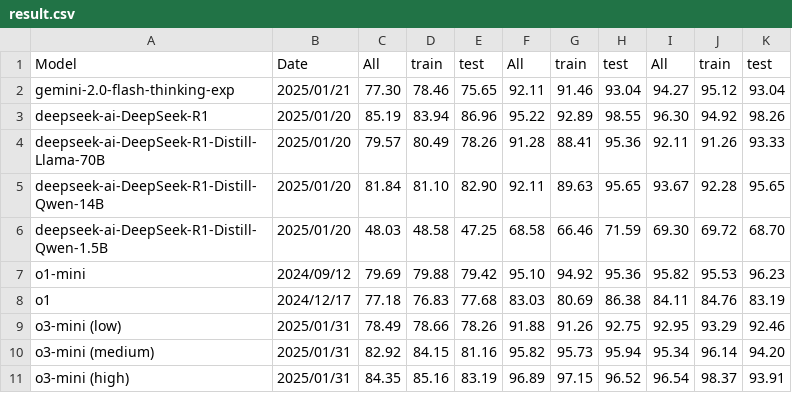
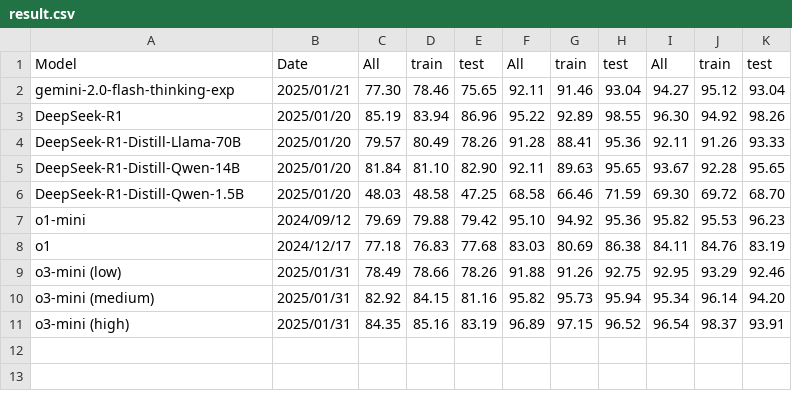
Before and after one commit to math-perturb/math-perturb.github.io, a CSV file: data/result.csv, drawn as a sheet.

Commit message:
update

```diff
--- a/data/result.csv
+++ b/data/result.csv
@@ -2,6 +2,6 @@ Model, Date, All, train, test, All, train, test, All, train, test
 gemini-2.0-flash-thinking-exp, 2025/01/21, 77.30, 78.46, 75.65, 92.11, 91.46, 93.04, 94.27, 95.12, 93.04
-deepseek-ai-DeepSeek-R1,2025/01/20, 85.19, 83.94, 86.96, 95.22, 92.89, 98.55, 96.30, 94.92, 98.26
-deepseek-ai-DeepSeek-R1-Distill-Llama-70B,2025/01/20, 79.57, 80.49, 78.26, 91.28, 88.41, 95.36, 92.11, 91.26, 93.33
-deepseek-ai-DeepSeek-R1-Distill-Qwen-14B,2025/01/20, 81.84, 81.10, 82.90, 92.11, 89.63, 95.65, 93.67, 92.28, 95.65
-deepseek-ai-DeepSeek-R1-Distill-Qwen-1.5B,2025/01/20, 48.03, 48.58, 47.25, 68.58, 66.46, 71.59, 69.30, 69.72, 68.70
+DeepSeek-R1,2025/01/20, 85.19, 83.94, 86.96, 95.22, 92.89, 98.55, 96.30, 94.92, 98.26
+DeepSeek-R1-Distill-Llama-70B,2025/01/20, 79.57, 80.49, 78.26, 91.28, 88.41, 95.36, 92.11, 91.26, 93.33
+DeepSeek-R1-Distill-Qwen-14B,2025/01/20, 81.84, 81.10, 82.90, 92.11, 89.63, 95.65, 93.67, 92.28, 95.65
+DeepSeek-R1-Distill-Qwen-1.5B,2025/01/20, 48.03, 48.58, 47.25, 68.58, 66.46, 71.59, 69.30, 69.72, 68.70
 o1-mini, 2024/09/12, 79.69, 79.88, 79.42, 95.10, 94.92, 95.36, 95.82, 95.53, 96.23
```
